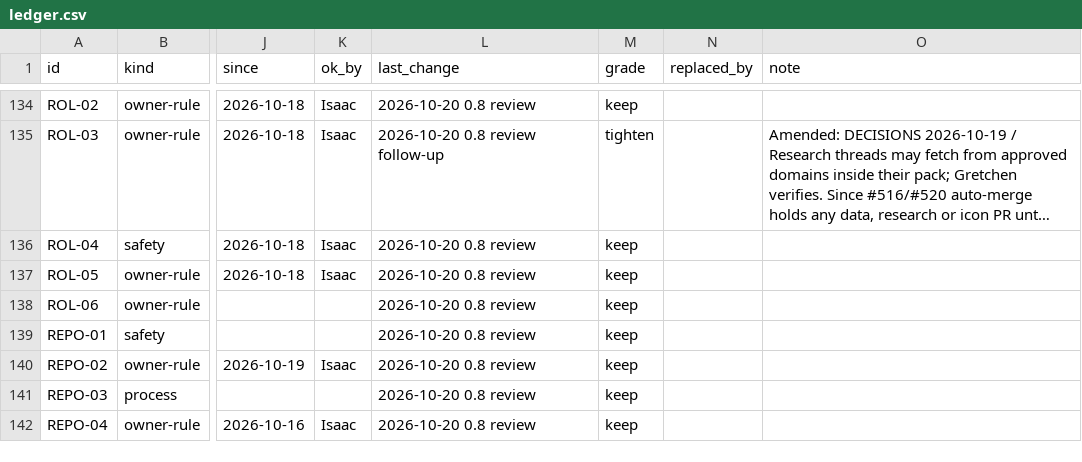
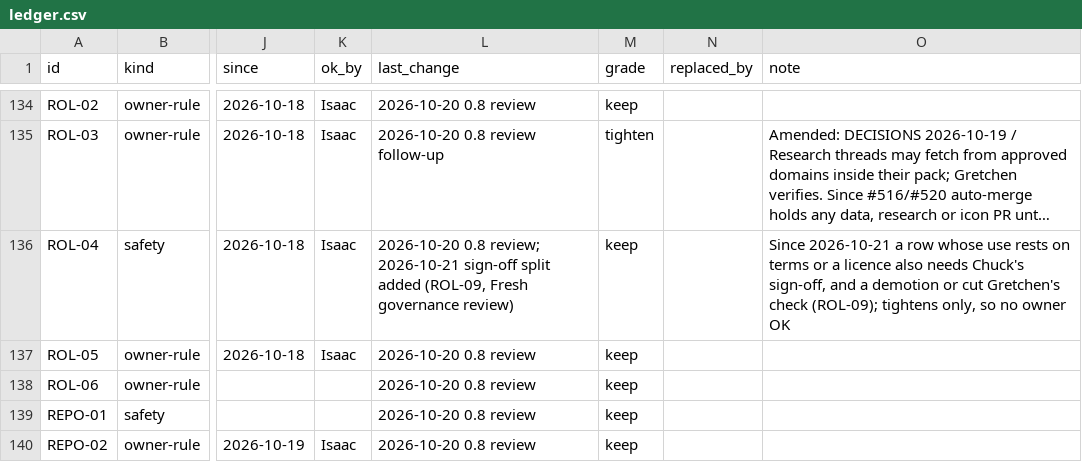
Before and after one commit to HackTheMeatball/daeva-companion, a CSV file: docs/kaizen/ledger.csv, drawn as a sheet; only a part is shown, gaps mark what is left out; the shorter side is filled out with more unchanged rows; long unchanged cells end in …; the diff covers the shown part only; the diff names each change by its address in the sheet, - before the commit and + after, or states it on an @@ line.

```diff
--- a/docs/kaizen/ledger.csv
+++ b/docs/kaizen/ledger.csv
-L136 (last_change): 2026-10-20 0.8 review
+L136 (last_change): 2026-10-20 0.8 review; 2026-10-21 sign-off split added (ROL-09, Fresh governance review)
-O136 (note): (empty)
+O136 (note): Since 2026-10-21 a row whose use rests on terms or a licence also needs Chuck's sign-off, and a demotion or cut Gretchen's check (ROL-09); tightens only, so no owner OK
```
Also changed, not shown: 1 added row elsewhere in this file, docs/kaizen/team-changes.csv, docs/kaizen/team.csv, 4 other files.
